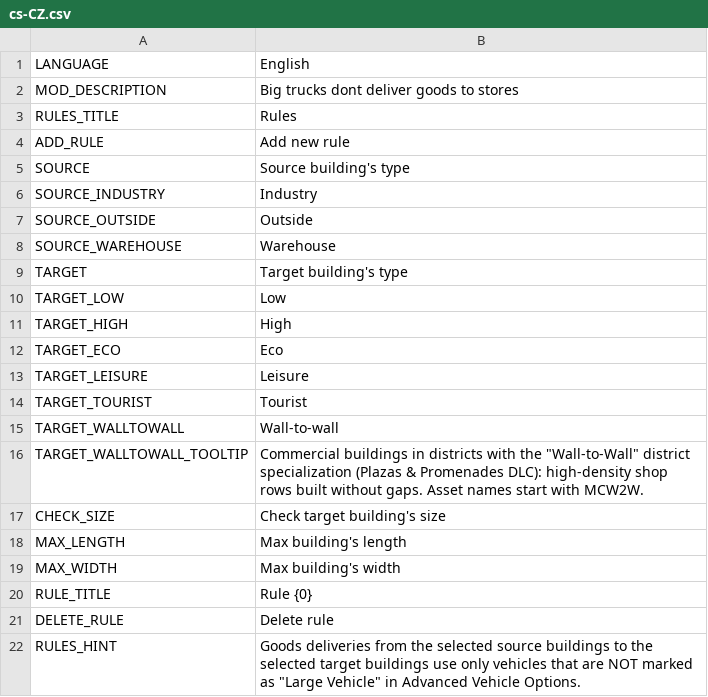
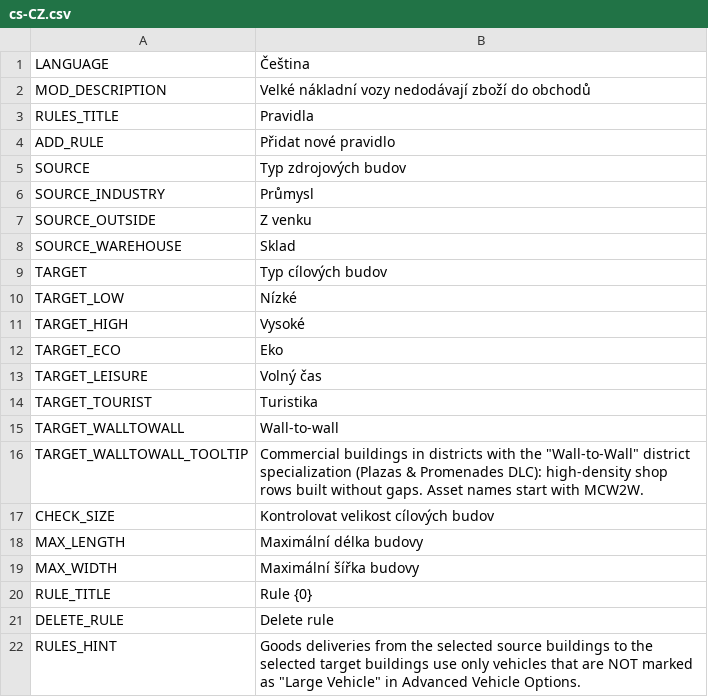
Before and after one commit to CityGecko/CS-NoBigTruckRevisited, a CSV file: NoBigTruck/Translations/cs-CZ.csv, drawn as a sheet; only a part is shown.

Commit message:
New translations en-en.csv (Czech)
[ci skip]

```diff
--- a/NoBigTruck/Translations/cs-CZ.csv
+++ b/NoBigTruck/Translations/cs-CZ.csv
@@ -1,20 +1,20 @@
-"LANGUAGE","English"
-"MOD_DESCRIPTION","Big trucks dont deliver goods to stores"
-"RULES_TITLE","Rules"
-"ADD_RULE","Add new rule"
-"SOURCE","Source building's type"
-"SOURCE_INDUSTRY","Industry"
-"SOURCE_OUTSIDE","Outside"
-"SOURCE_WAREHOUSE","Warehouse"
-"TARGET","Target building's type"
-"TARGET_LOW","Low"
-"TARGET_HIGH","High"
-"TARGET_ECO","Eco"
-"TARGET_LEISURE","Leisure"
-"TARGET_TOURIST","Tourist"
+"LANGUAGE","Čeština"
+"MOD_DESCRIPTION","Velké nákladní vozy nedodávají zboží do obchodů"
+"RULES_TITLE","Pravidla"
+"ADD_RULE","Přidat nové pravidlo"
+"SOURCE","Typ zdrojových budov"
+"SOURCE_INDUSTRY","Průmysl"
+"SOURCE_OUTSIDE","Z venku"
+"SOURCE_WAREHOUSE","Sklad"
+"TARGET","Typ cílových budov"
+"TARGET_LOW","Nízké"
+"TARGET_HIGH","Vysoké"
+"TARGET_ECO","Eko"
+"TARGET_LEISURE","Volný čas"
+"TARGET_TOURIST","Turistika"
 "TARGET_WALLTOWALL","Wall-to-wall"
 "TARGET_WALLTOWALL_TOOLTIP","Commercial buildings in districts with the ""Wall-to-Wall"" district specialization (Plazas & Promenades DLC): high-density shop rows built without gaps. Asset names start with MCW2W."
-"CHECK_SIZE","Check target building's size"
-"MAX_LENGTH","Max building's length"
-"MAX_WIDTH","Max building's width"
+"CHECK_SIZE","Kontrolovat velikost cílových budov"
+"MAX_LENGTH","Maximální délka budovy"
+"MAX_WIDTH","Maximální šířka budovy"
 "RULE_TITLE","Rule {0}"
```
